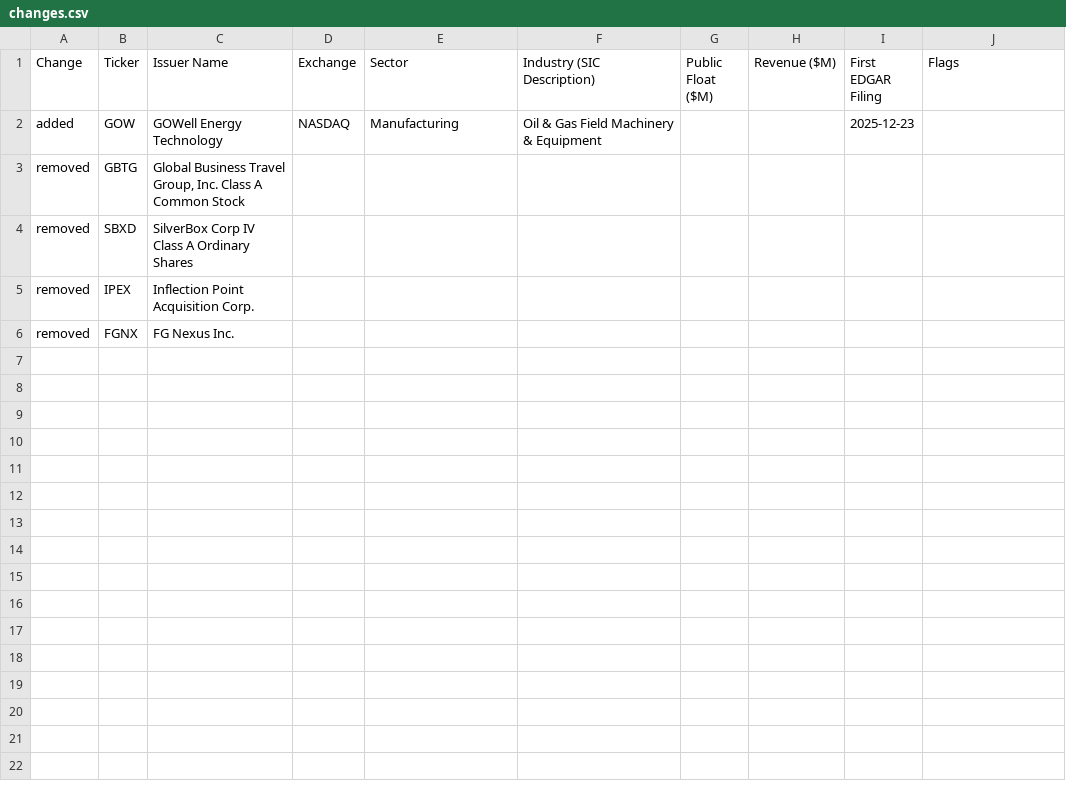
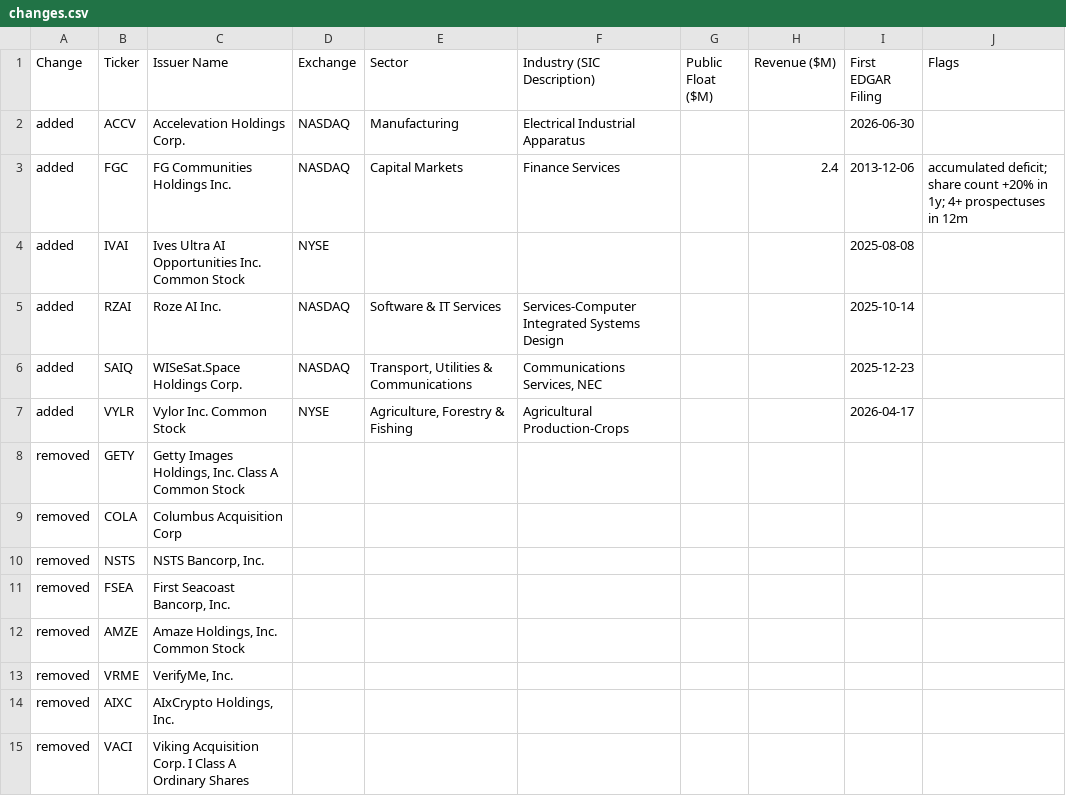
Before and after one commit to JANalytics/us-stock-universe, a CSV file: data/changes.csv, drawn as a sheet.

```diff
--- a/data/changes.csv
+++ b/data/changes.csv
@@ -1,6 +1,15 @@
 Change,Ticker,Issuer Name,Exchange,Sector,Industry (SIC Description),Public Float ($M),Revenue ($M),First EDGAR Filing,Flags
-added,GOW,GOWell Energy Technology,NASDAQ,Manufacturing,Oil & Gas Field Machinery & Equipment,,,2025-12-23,
-removed,GBTG,"Global Business Travel Group, Inc. Class A Common Stock",,,,,,,
-removed,SBXD,SilverBox Corp IV Class A Ordinary Shares,,,,,,,
-removed,IPEX,Inflection Point Acquisition Corp.,,,,,,,
-removed,FGNX,FG Nexus Inc.,,,,,,,
+added,ACCV,Accelevation Holdings Corp.,NASDAQ,Manufacturing,Electrical Industrial Apparatus,,,2026-06-30,
+added,FGC,FG Communities Holdings Inc.,NASDAQ,Capital Markets,Finance Services,,2.4,2013-12-06,accumulated deficit; share count +20% in 1y; 4+ prospectuses in 12m
+added,IVAI,Ives Ultra AI Opportunities Inc. Common Stock,NYSE,,,,,2025-08-08,
+added,RZAI,Roze AI Inc.,NASDAQ,Software & IT Services,Services-Computer Integrated Systems Design,,,2025-10-14,
+added,SAIQ,WISeSat.Space Holdings Corp.,NASDAQ,"Transport, Utilities & Communications","Communications Services, NEC",,,2025-12-23,
+added,VYLR,Vylor Inc. Common Stock,NYSE,"Agriculture, Forestry & Fishing",Agricultural Production-Crops,,,2026-04-17,
+removed,GETY,"Getty Images Holdings, Inc. Class A Common Stock",,,,,,,
+removed,COLA,Columbus Acquisition Corp,,,,,,,
+removed,NSTS,"NSTS Bancorp, Inc.",,,,,,,
+removed,FSEA,"First Seacoast Bancorp, Inc.",,,,,,,
+removed,AMZE,"Amaze Holdings, Inc. Common Stock",,,,,,,
+removed,VRME,"VerifyMe, Inc.",,,,,,,
+removed,AIXC,"AIxCrypto Holdings, Inc.",,,,,,,
+removed,VACI,Viking Acquisition Corp. I Class A Ordinary Shares,,,,,,,
```
Also changed, not shown: 2 other files.
